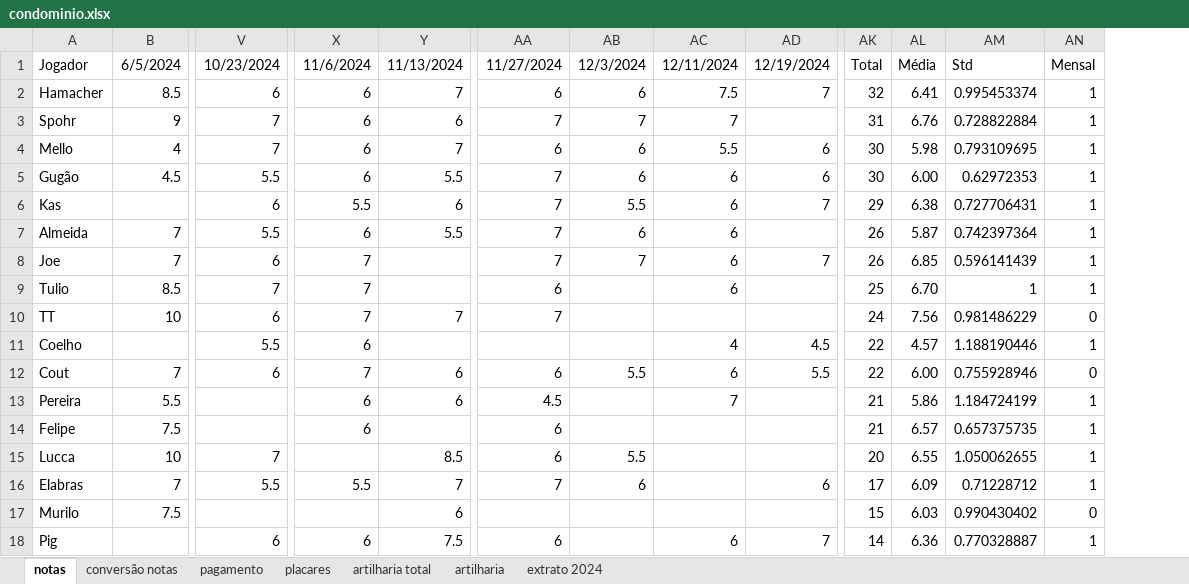
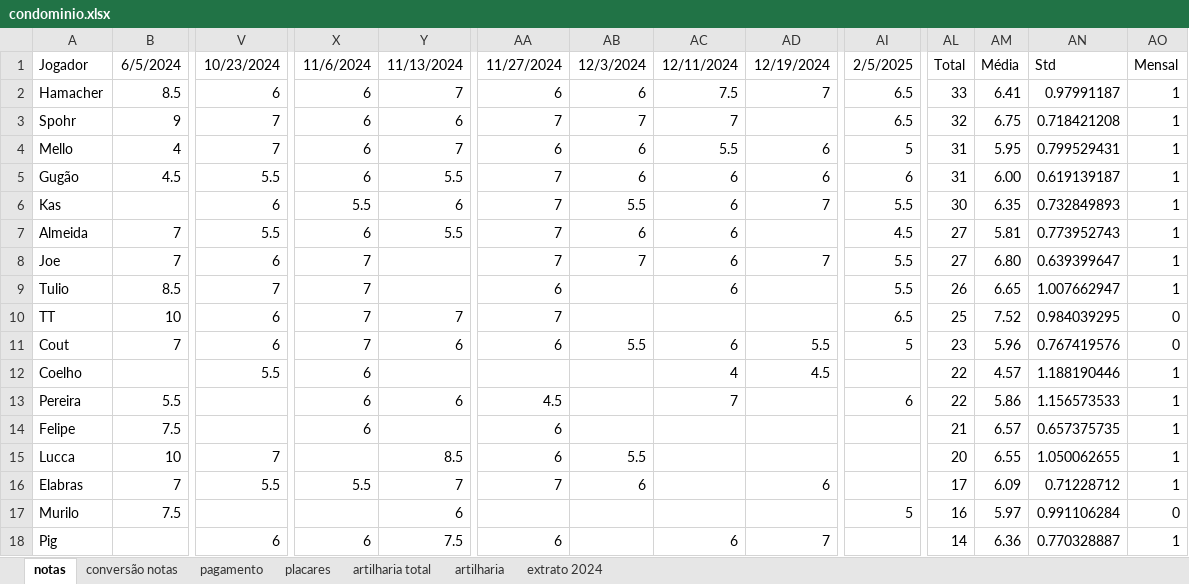
Before and after one commit to PHamacher/dashboard-pelada, an Excel workbook: data/condominio.xlsx, sheet notas, drawn as a sheet; only a part is shown, gaps mark what is left out; values as stored, in another font and other column widths than the file's, no borders; conditional formats not drawn; removed rows and columns are numbered as before the commit, all else as after; rows hold the shown columns only; the diff covers the shown part only; the diff names each change by its address in the sheet, - before the commit and + after, or states it on an @@ line.

Commit message:
5/2/2025

```diff
--- a/data/condominio.xlsx (sheet notas)
+++ b/data/condominio.xlsx (sheet notas)
+column AI, rows 1-10: 2/5/2025 | 6.5 | 6.5 | 5 | 6 | 5.5 | 4.5 | 5.5 | 5.5 | 6.5; rows 13-17: 6 |  |  |  | 5
-AL2: 32
+AL2: 33
-AN2: 0.995453374
+AN2: 0.97991187
-AL3: 31
+AL3: 32
-AM3: 6.76
+AM3: 6.75
-AN3: 0.728822884
+AN3: 0.718421208
-AL4:AL5: 30
+AL4:AL5: 31
-AM4: 5.98
+AM4: 5.95
-AN4: 0.793109695
+AN4: 0.799529431
-AN5: 0.62972353
+AN5: 0.619139187
-AL6: 29
+AL6: 30
-AM6: 6.38
+AM6: 6.35
-AN6: 0.727706431
+AN6: 0.732849893
-AL7:AL8: 26
+AL7:AL8: 27
-AM7: 5.87
+AM7: 5.81
-AN7: 0.742397364
+AN7: 0.773952743
-AM8: 6.85
+AM8: 6.80
-AN8: 0.596141439
+AN8: 0.639399647
-AL9: 25
+AL9: 26
-AM9: 6.70
+AM9: 6.65
-AN9: 1
+AN9: 1.007662947
-AL10: 24
+AL10: 25
-AM10: 7.56
+AM10: 7.52
-AN10: 0.981486229
+AN10: 0.984039295
+row 11: Cout | 7 | 6 | 7 | 6 | 6 | 5.5 | 6 | 5.5 | 5 | 23 | 5.96 | 0.767419576 | 0
-row 12: Cout | 7 | 6 | 7 | 6 | 6 | 5.5 | 6 | 5.5 | 22 | 6.00 | 0.755928946 | 0
-AL13: 21
+AL13: 22
-AN13: 1.184724199
+AN13: 1.156573533
-AL17: 15
+AL17: 16
-AM17: 6.03
+AM17: 5.97
-AN17: 0.990430402
+AN17: 0.991106284
```
Also changed, not shown: 2 added rows, 2 removed rows and 12 edited cells elsewhere in this sheet, sheet placares, sheet pagamento, sheet artilharia, formulas that keep their value.
